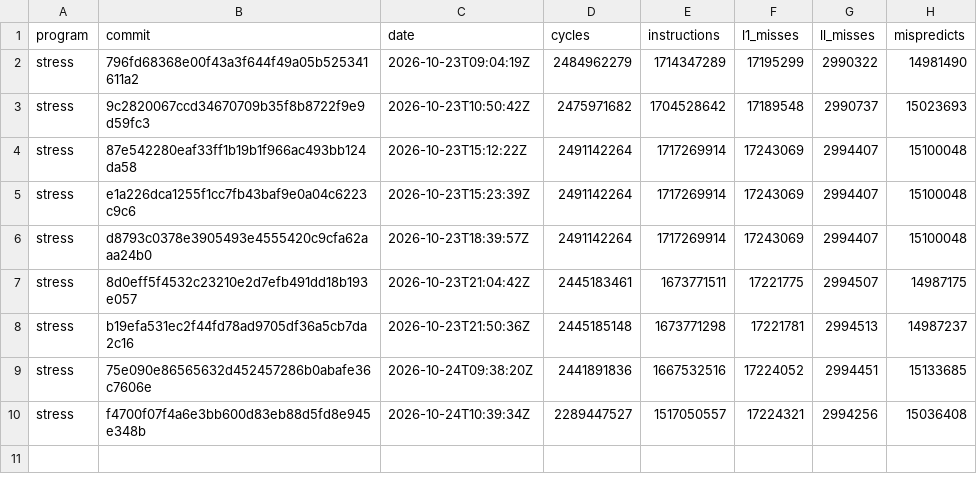
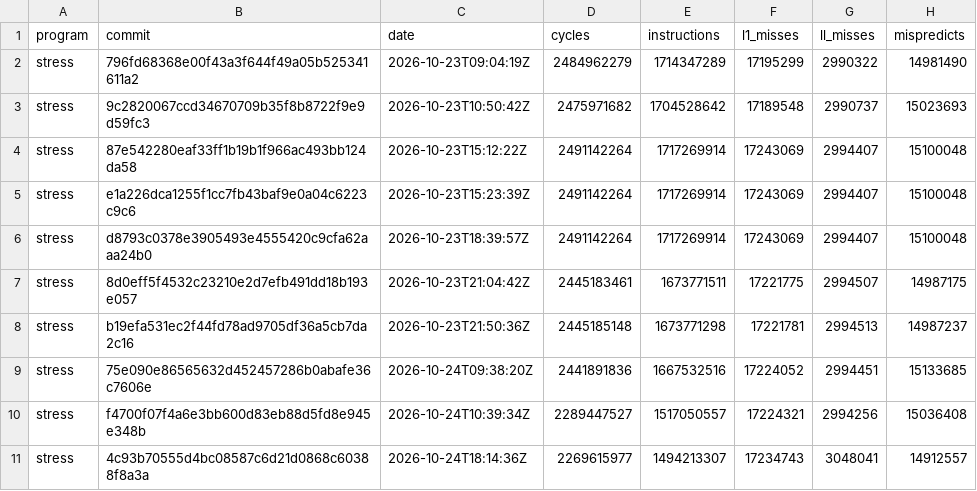
Before and after one commit to zane-lang/compiler, a TSV file: stress-tiered.tsv, drawn as a sheet.

```diff
--- a/stress-tiered.tsv
+++ b/stress-tiered.tsv
@@ -10 +10,2 @@ stress	75e090e86565632d452457286b0abafe36c7606e	2026-10-24T09:38:20Z	2441891836
 stress	f4700f07f4a6e3bb600d83eb88d5fd8e945e348b	2026-10-24T10:39:34Z	2289447527	1517050557	17224321	2994256	15036408
+stress	4c93b70555d4bc08587c6d21d0868c60388f8a3a	2026-10-24T18:14:36Z	2269615977	1494213307	17234743	3048041	14912557
```
Also changed, not shown: latest.tsv, stress-plain.tsv, 1 other file.
